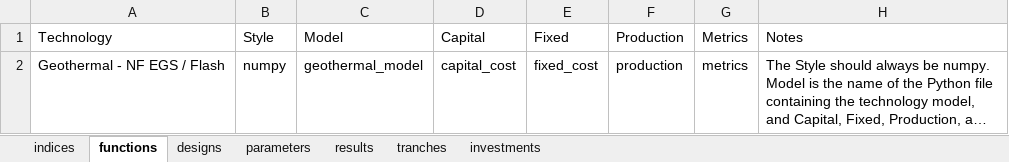
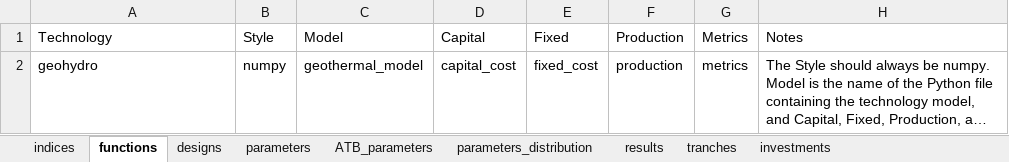
Before and after one commit to NREL/tyche, an Excel workbook: src/technology/geothermal/geothermal.xlsx, sheet functions, drawn as a sheet; long unchanged cells end in …; values as stored, in another font and other column widths than the file's, no borders; the diff names each change by its address in the sheet, - before the commit and + after, or states it on an @@ line.

Commit message:
add geothermal model excel file

```diff
--- a/src/technology/geothermal/geothermal.xlsx (sheet functions)
+++ b/src/technology/geothermal/geothermal.xlsx (sheet functions)
+sheet tab: ATB_parameters
+sheet tab: parameters_distribution
-A2 (Technology): Geothermal - NF EGS / Flash
+A2 (Technology): geohydro
```
Also changed, not shown: sheet designs, sheet parameters, sheet investments, sheet tranches, sheet indices, sheet results.
